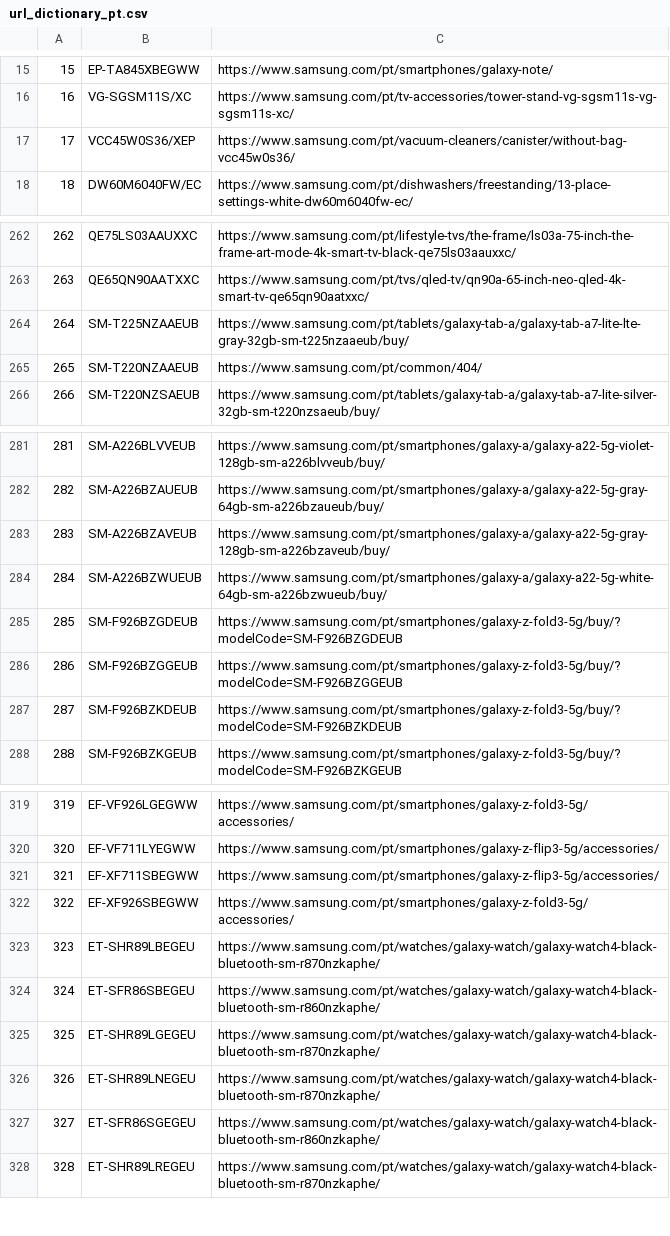
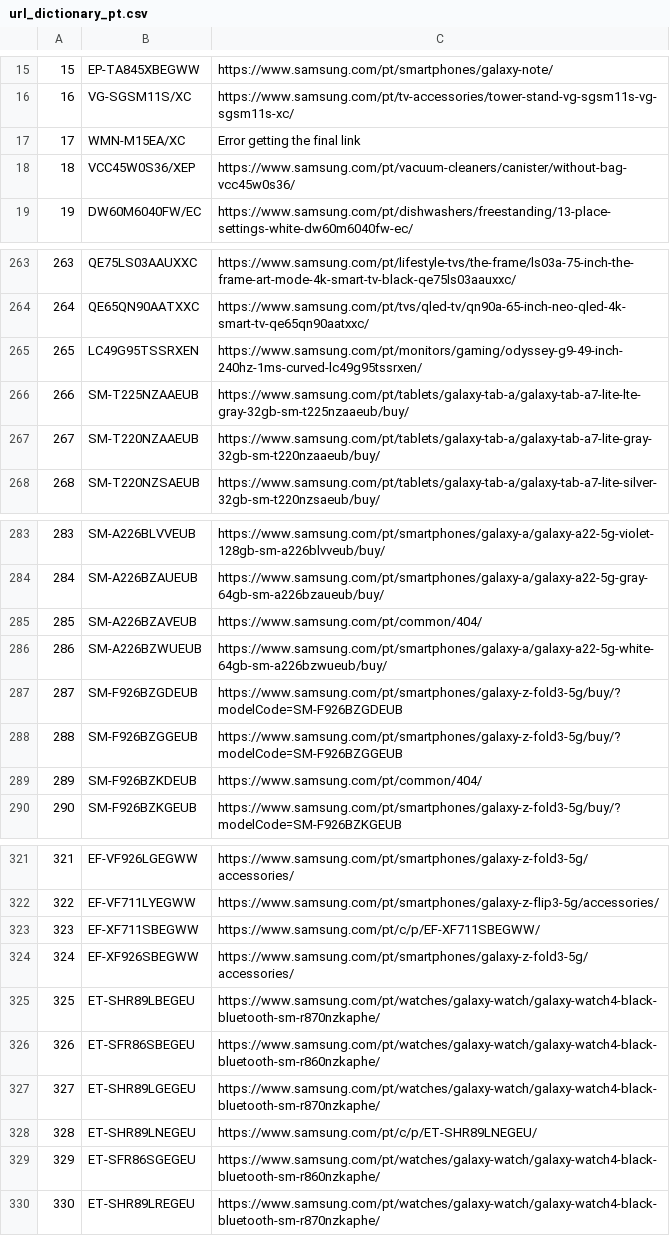
Before and after one commit to GloriaSilva/FEED-CHEIL-DIGITAL, a CSV file: src/dictionaries/url/url_dictionary_pt.csv, drawn as a sheet; only a part is shown, gaps mark what is left out; addresses are those after the commit; the diff covers the shown part only; the diff names each change by its address in the sheet, - before the commit and + after, or states it on an @@ line.

```diff
--- a/src/dictionaries/url/url_dictionary_pt.csv
+++ b/src/dictionaries/url/url_dictionary_pt.csv
+row 17: 17 | WMN-M15EA/XC | Error getting the final link
@@ column A renumbered from row 18 down @@
+row 265: 265 | LC49G95TSSRXEN | https://www.samsung.com/pt/monitors/gaming/odyssey-g9-49-inch-240hz-1ms-curved-lc49g95tssrxen/
-C267: https://www.samsung.com/pt/common/404/
+C267: https://www.samsung.com/pt/tablets/galaxy-tab-a/galaxy-tab-a7-lite-gray-32gb-sm-t220nzaaeub/buy/
-C285: https://www.samsung.com/pt/smartphones/galaxy-a/galaxy-a22-5g-gray-128gb-sm-a226bzaveub/buy/
+C285: https://www.samsung.com/pt/common/404/
-C289: https://www.samsung.com/pt/smartphones/galaxy-z-fold3-5g/buy/?modelCode=SM-F926BZKDEUB
+C289: https://www.samsung.com/pt/common/404/
-C323: https://www.samsung.com/pt/smartphones/galaxy-z-flip3-5g/accessories/
+C323: https://www.samsung.com/pt/c/p/EF-XF711SBEGWW/
-C328: https://www.samsung.com/pt/watches/galaxy-watch/galaxy-watch4-black-bluetooth-sm-r870nzkaphe/
+C328: https://www.samsung.com/pt/c/p/ET-SHR89LNEGEU/
```
Also changed, not shown: 15 edited cells elsewhere in this file, finalfeeds/AWINFeed.csv, finalfeeds/CriteoFeed.csv, 8 other files.
